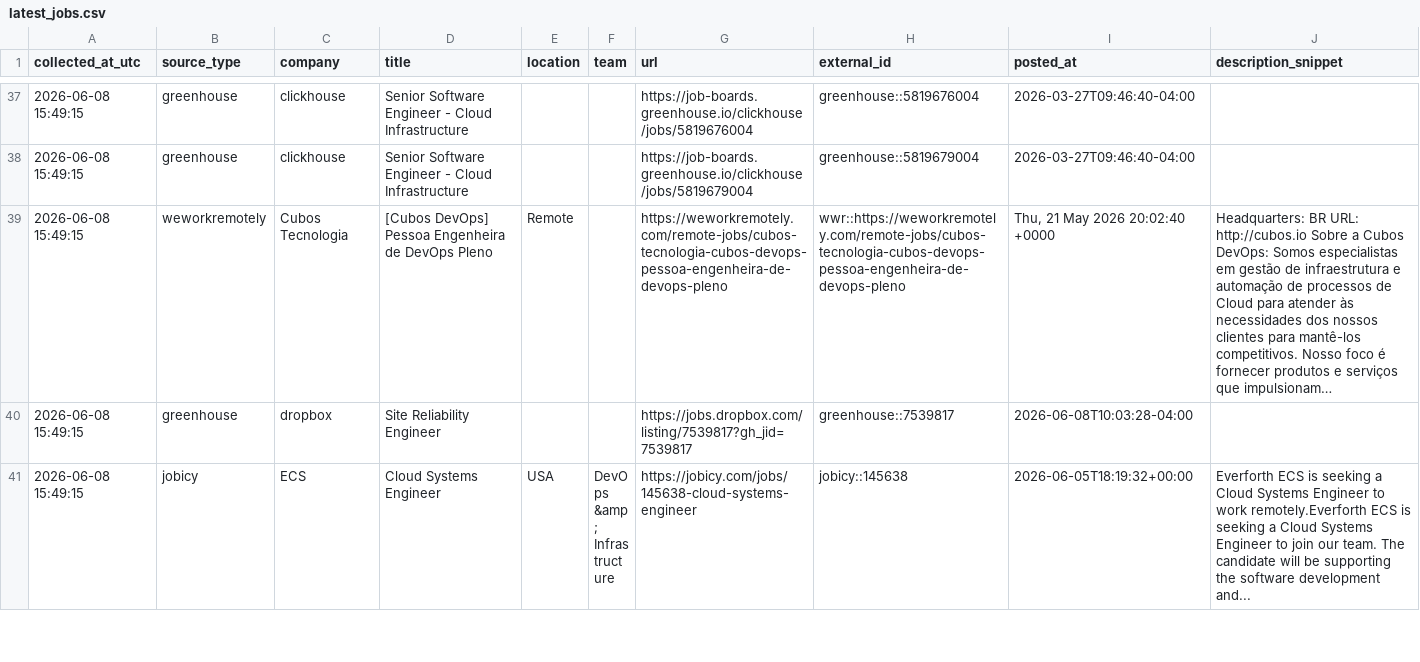
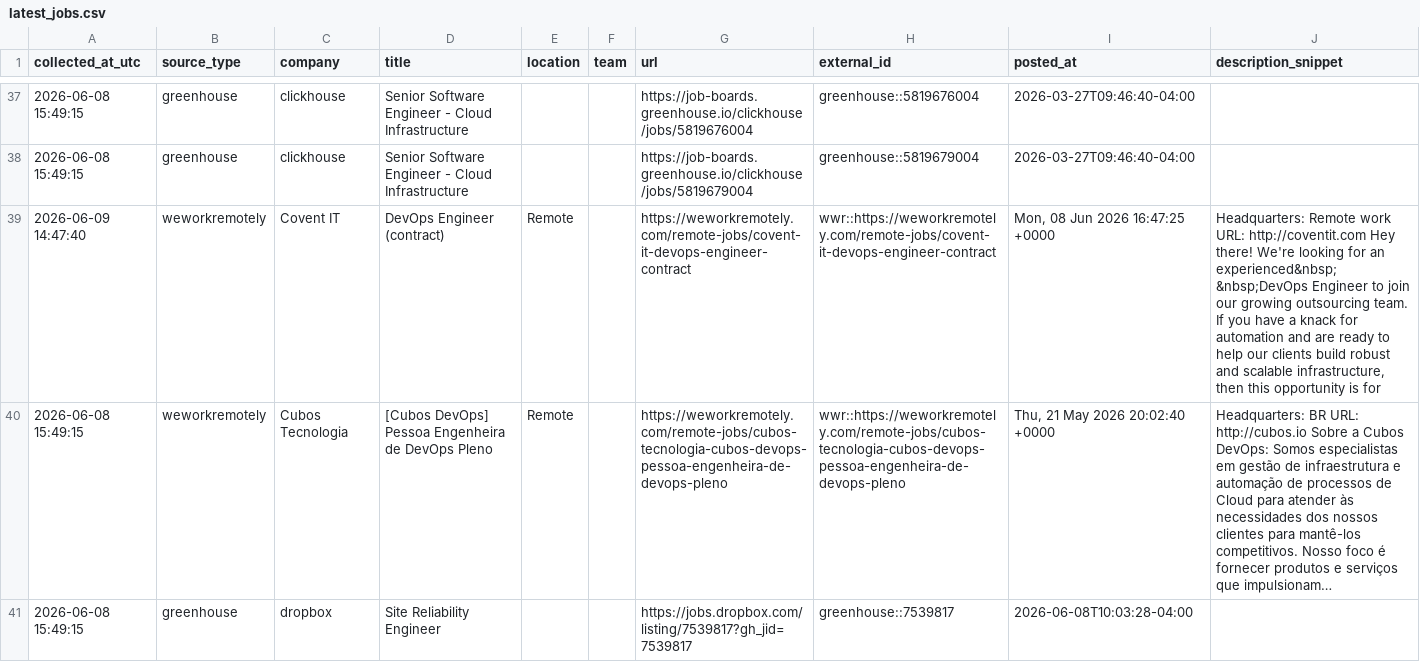
Before and after one commit to marmuzevichv/job-collector, a CSV file: latest_jobs.csv, drawn as a sheet; only a part is shown, gaps mark what is left out; the shorter side is filled out with more unchanged rows; long unchanged cells end in …; the diff covers the shown part only; the diff names each change by its address in the sheet, - before the commit and + after, or states it on an @@ line.

```diff
--- a/latest_jobs.csv
+++ b/latest_jobs.csv
+row 39: 2026-06-09 14:47:40 | weworkremotely | Covent IT | DevOps Engineer (contract) | Remote |  | https://weworkremotely.com/remote-jobs/covent-it-devops-engineer-contract | wwr::https://weworkremotely.com/remote-jobs/covent-it-devops-engineer-contract | Mon, 08 Jun 2026 16:47:25 +0000 | Headquarters: Remote work URL: http://coventit.com Hey there! We're looking for an experienced&nbsp; &nbsp;DevOps Engineer to join our growing outsourcing team. If you have a knack for automation and are ready to help our clients build robust and scalable infrastructure, then this opportunity is for
```
Also changed, not shown: 1 added row elsewhere in this file, 3 other files.
